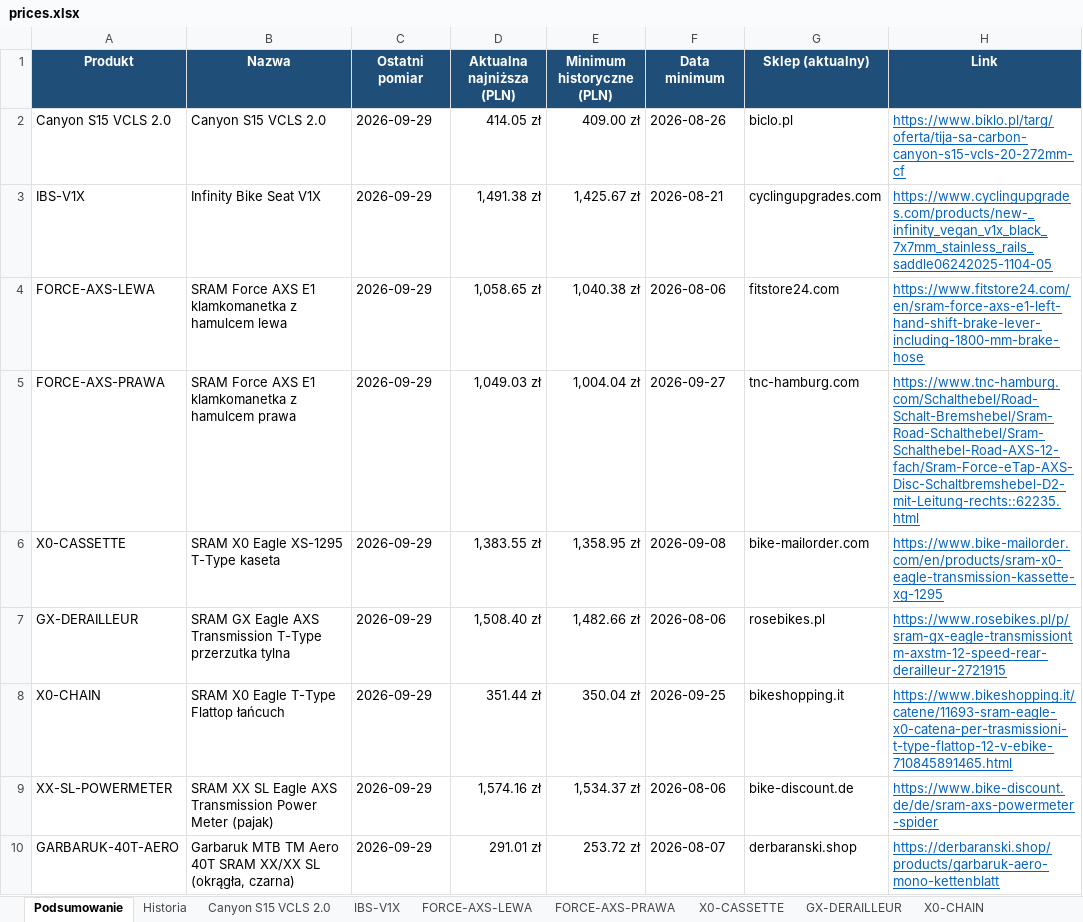
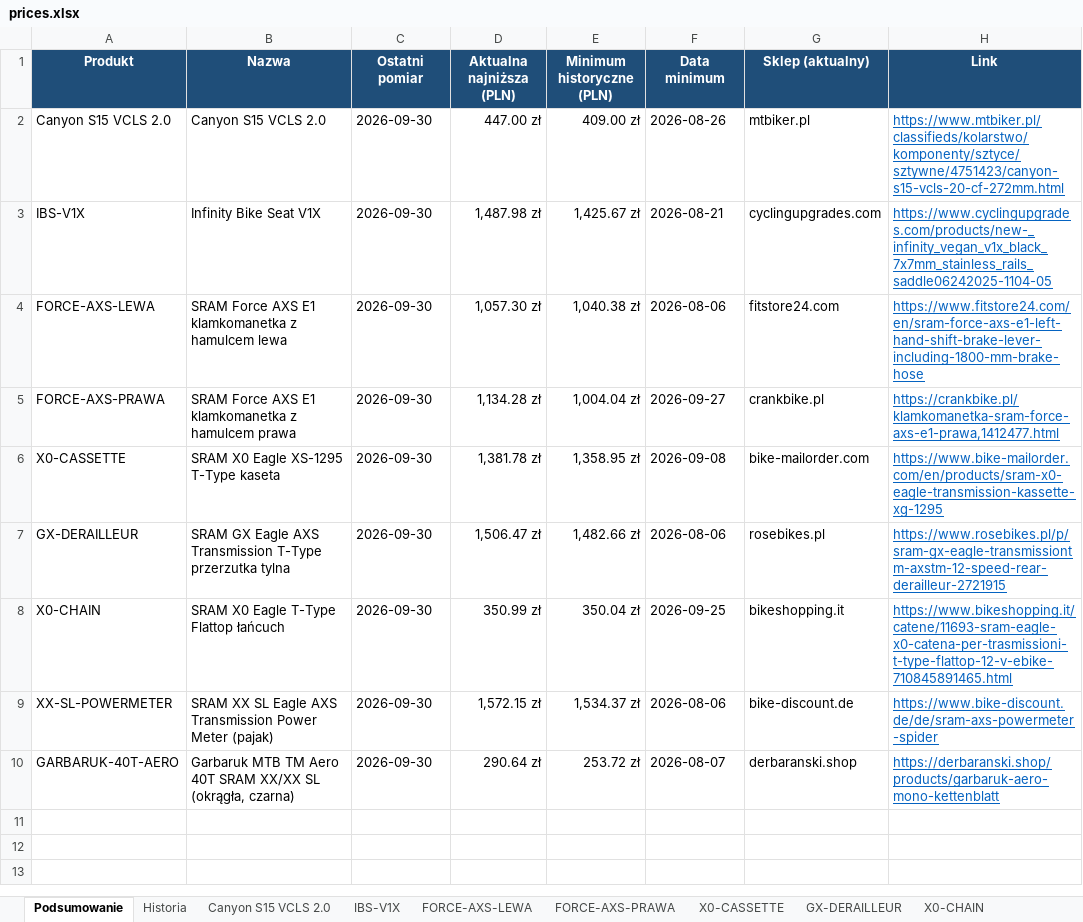
Before and after one commit to Wotjek/PriceChecker, an Excel workbook: output/prices.xlsx, sheet Podsumowanie, drawn as a sheet; values as stored, in another font and other column widths than the file's, no borders; the diff names each change by its address in the sheet, - before the commit and + after, or states it on an @@ line.

```diff
--- a/output/prices.xlsx (sheet Podsumowanie)
+++ b/output/prices.xlsx (sheet Podsumowanie)
-C2:C10 (Ostatni pomiar): 2026-09-29
+C2:C10 (Ostatni pomiar): 2026-09-30
-D2 (Aktualna najniższa (PLN)): 414.05 zł
+D2 (Aktualna najniższa (PLN)): 447.00 zł
-G2 (Sklep (aktualny)): biclo.pl
+G2 (Sklep (aktualny)): mtbiker.pl
-H2 (Link): https://www.biklo.pl/targ/oferta/tija-sa-carbon-canyon-s15-vcls-20-272mm-cf
+H2 (Link): https://www.mtbiker.pl/classifieds/kolarstwo/komponenty/sztyce/sztywne/4751423/canyon-s15-vcls-20-cf-272mm.html
-D3 (Aktualna najniższa (PLN)): 1,491.38 zł
+D3 (Aktualna najniższa (PLN)): 1,487.98 zł
-D4 (Aktualna najniższa (PLN)): 1,058.65 zł
+D4 (Aktualna najniższa (PLN)): 1,057.30 zł
-D5 (Aktualna najniższa (PLN)): 1,049.03 zł
+D5 (Aktualna najniższa (PLN)): 1,134.28 zł
-G5 (Sklep (aktualny)): tnc-hamburg.com
+G5 (Sklep (aktualny)): crankbike.pl
-H5 (Link): https://www.tnc-hamburg.com/Schalthebel/Road-Schalt-Bremshebel/Sram-Road-Schalthebel/Sram-Schalthebel-Road-AXS-12-fach/Sram-Force-eTap-AXS-Disc-Schaltbremshebel-D2-mit-Leitung-rechts::62235.html
+H5 (Link): https://crankbike.pl/klamkomanetka-sram-force-axs-e1-prawa,1412477.html
-D6 (Aktualna najniższa (PLN)): 1,383.55 zł
+D6 (Aktualna najniższa (PLN)): 1,381.78 zł
-D7 (Aktualna najniższa (PLN)): 1,508.40 zł
+D7 (Aktualna najniższa (PLN)): 1,506.47 zł
-D8 (Aktualna najniższa (PLN)): 351.44 zł
+D8 (Aktualna najniższa (PLN)): 350.99 zł
-D9 (Aktualna najniższa (PLN)): 1,574.16 zł
+D9 (Aktualna najniższa (PLN)): 1,572.15 zł
-D10 (Aktualna najniższa (PLN)): 291.01 zł
+D10 (Aktualna najniższa (PLN)): 290.64 zł
```
Also changed, not shown: sheet Historia, sheet GARBARUK-40T-AERO, sheet Canyon S15 VCLS 2.0, sheet XX-SL-POWERMETER, sheet GX-DERAILLEUR, sheet FORCE-AXS-LEWA, 4 more sheets, charts or pictures, 8 other files.
